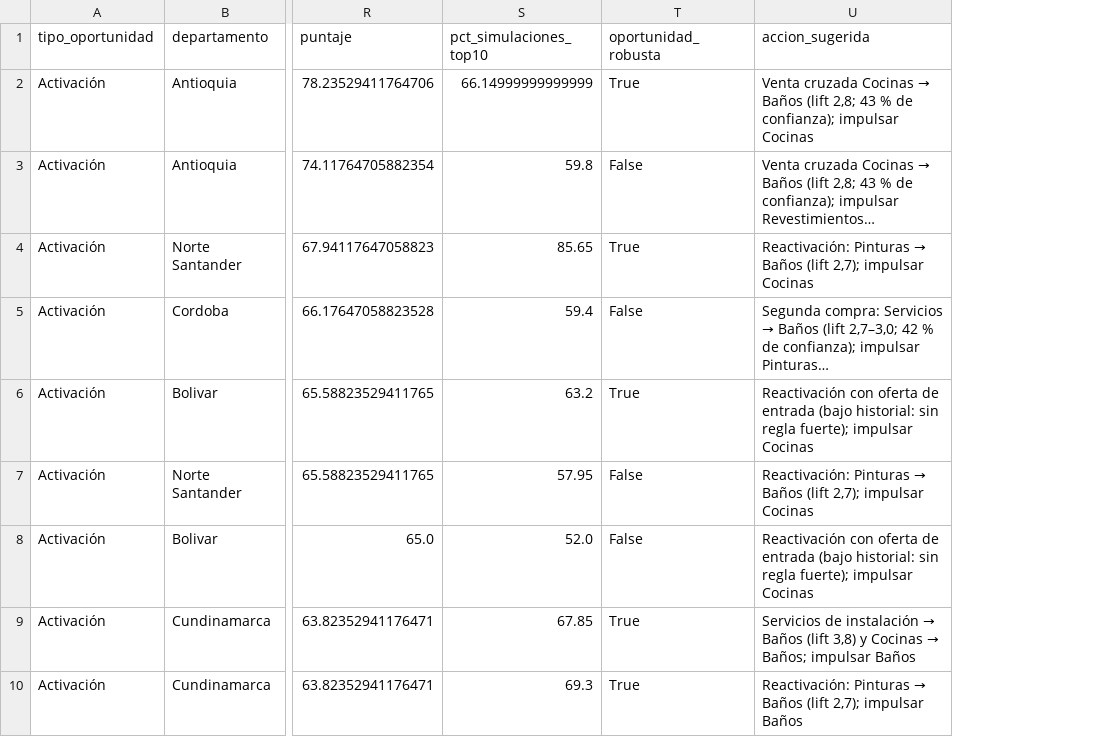
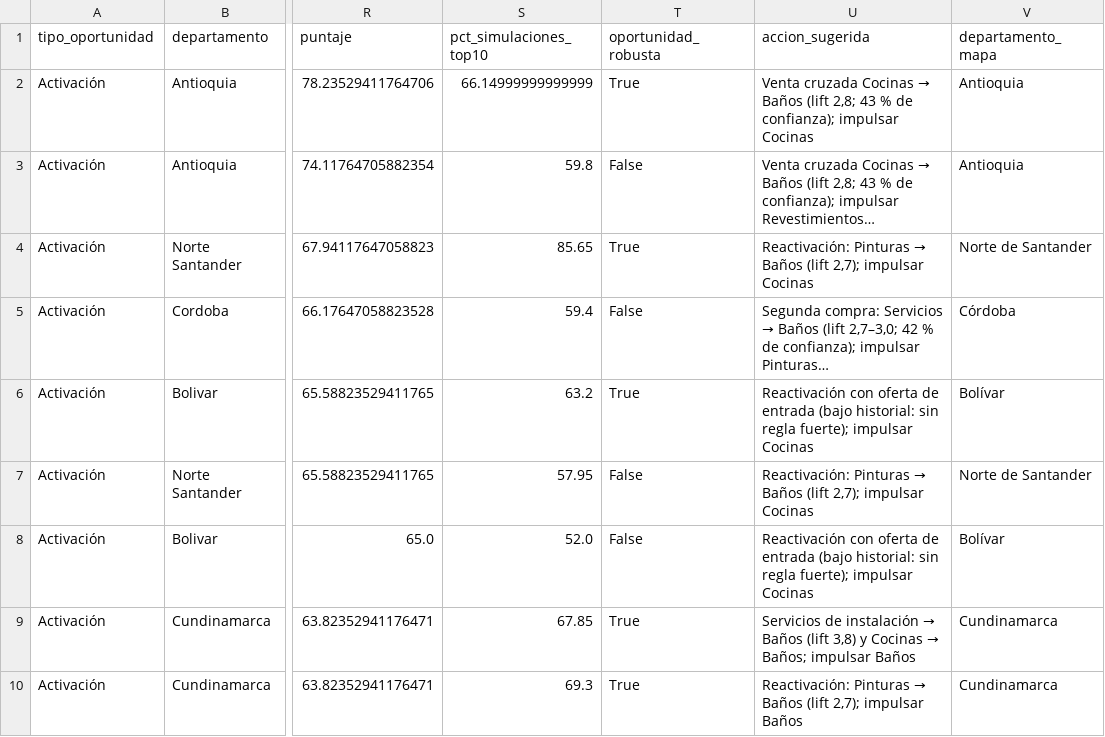
Before and after one commit to Juanxxoo/RetoCorona---TheCrownLab, a CSV file: resultados/priorizacion_oportunidades.csv, drawn as a sheet; only a part is shown, gaps mark what is left out; long unchanged cells end in …; the diff names each change by its address in the sheet, - before the commit and + after, or states it on an @@ line.

```diff
--- a/resultados/priorizacion_oportunidades.csv
+++ b/resultados/priorizacion_oportunidades.csv
+column V (departamento_mapa), rows 2-10: Antioquia | Antioquia | Norte de Santander | Córdoba | Bolívar | Norte de Santander | Bolívar | Cundinamarca | Cundinamarca
```
Also changed, not shown: resultados/generacion_actividad_trimestral.csv, resultados/validacion_k_detalle_segmentos.csv, 3 other files.
